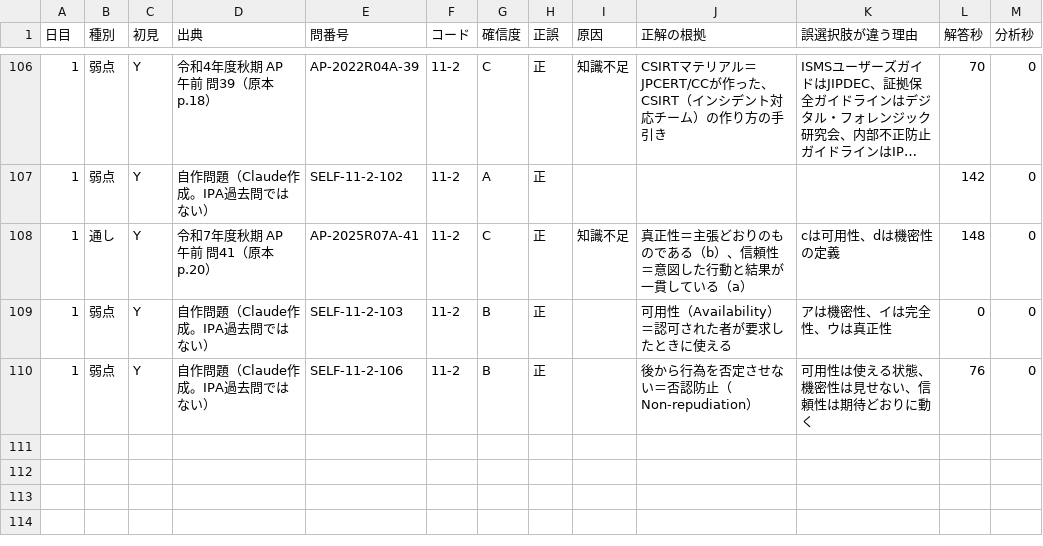
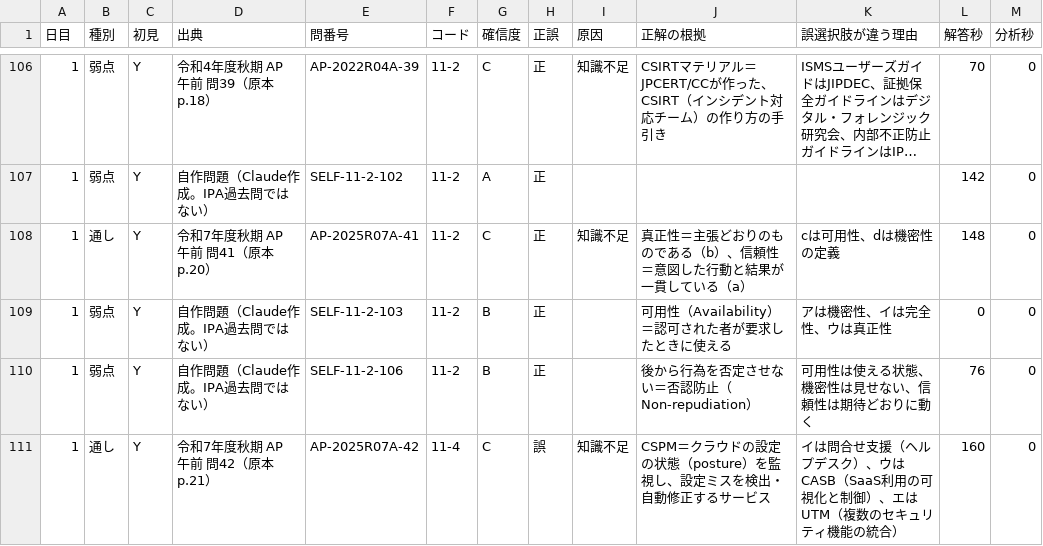
Before and after one commit to yyy19901103-source/4love2forever, a CSV file: data/log_A.csv, drawn as a sheet; only a part is shown, gaps mark what is left out; long unchanged cells end in …; the diff names each change by its address in the sheet, - before the commit and + after, or states it on an @@ line.

```diff
--- a/data/log_A.csv
+++ b/data/log_A.csv
+row 111: 1 | 通し | Y | 令和7年度秋期 AP 午前 問42（原本 p.21） | AP-2025R07A-42 | 11-4 | C | 誤 | 知識不足 | CSPM＝クラウドの設定の状態（posture）を監視し、設定ミスを検出・自動修正するサービス | イは問合せ支援（ヘルプデスク）、ウはCASB（SaaS利用の可視化と制御）、エはUTM（複数のセキュリティ機能の統合） | 160 | 0
```
Also changed, not shown: 1 other file.
